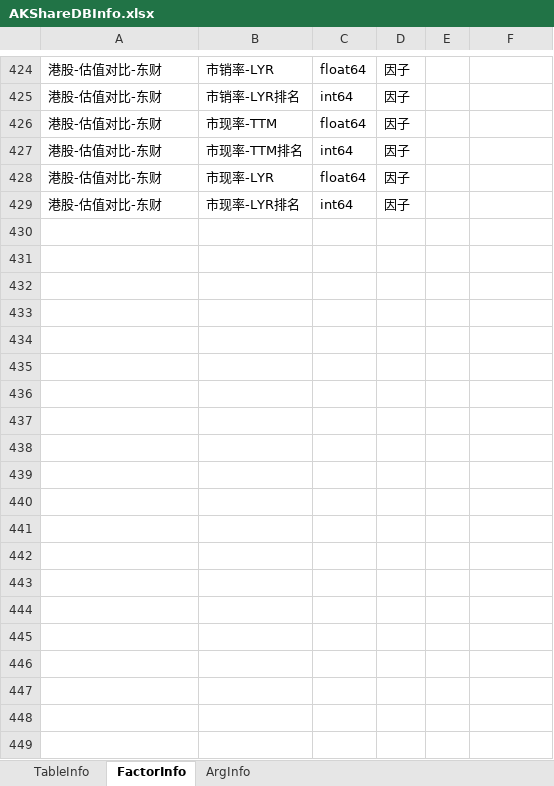
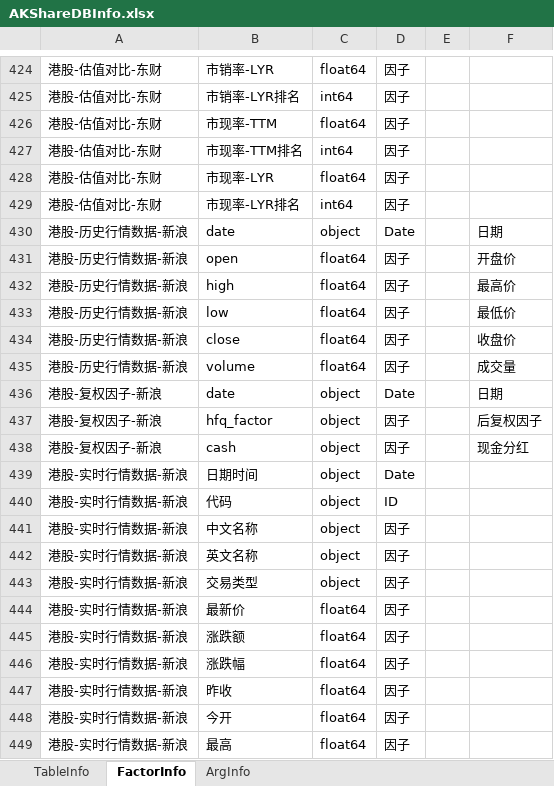
Before and after one commit to Scorpi000/QSExt, an Excel workbook: QSExt/Resource/AKShareDBInfo.xlsx, sheet FactorInfo, drawn as a sheet; only a part is shown, gaps mark what is left out; values as stored, in another font and other column widths than the file's, no borders; the diff covers the shown part only; the diff names each change by its address in the sheet, - before the commit and + after, or states it on an @@ line.

```diff
--- a/QSExt/Resource/AKShareDBInfo.xlsx (sheet FactorInfo)
+++ b/QSExt/Resource/AKShareDBInfo.xlsx (sheet FactorInfo)
+row 430: 港股-历史行情数据-新浪 | date | object | Date |  | 日期
+row 431: 港股-历史行情数据-新浪 | open | float64 | 因子 |  | 开盘价
+row 432: 港股-历史行情数据-新浪 | high | float64 | 因子 |  | 最高价
+row 433: 港股-历史行情数据-新浪 | low | float64 | 因子 |  | 最低价
+row 434: 港股-历史行情数据-新浪 | close | float64 | 因子 |  | 收盘价
+row 435: 港股-历史行情数据-新浪 | volume | float64 | 因子 |  | 成交量
+row 436: 港股-复权因子-新浪 | date | object | Date |  | 日期
+row 437: 港股-复权因子-新浪 | hfq_factor | object | 因子 |  | 后复权因子
+row 438: 港股-复权因子-新浪 | cash | object | 因子 |  | 现金分红
+row 439: 港股-实时行情数据-新浪 | 日期时间 | object | Date
+row 440: 港股-实时行情数据-新浪 | 代码 | object | ID
+row 441: 港股-实时行情数据-新浪 | 中文名称 | object | 因子
+row 442: 港股-实时行情数据-新浪 | 英文名称 | object | 因子
+row 443: 港股-实时行情数据-新浪 | 交易类型 | object | 因子
+row 444: 港股-实时行情数据-新浪 | 最新价 | float64 | 因子
+row 445: 港股-实时行情数据-新浪 | 涨跌额 | float64 | 因子
+row 446: 港股-实时行情数据-新浪 | 涨跌幅 | float64 | 因子
+row 447: 港股-实时行情数据-新浪 | 昨收 | float64 | 因子
+row 448: 港股-实时行情数据-新浪 | 今开 | float64 | 因子
+row 449: 港股-实时行情数据-新浪 | 最高 | float64 | 因子
```
Also changed, not shown: 29 added rows and 11 edited cells elsewhere in this sheet, sheet ArgInfo, sheet TableInfo, 1 other file.
